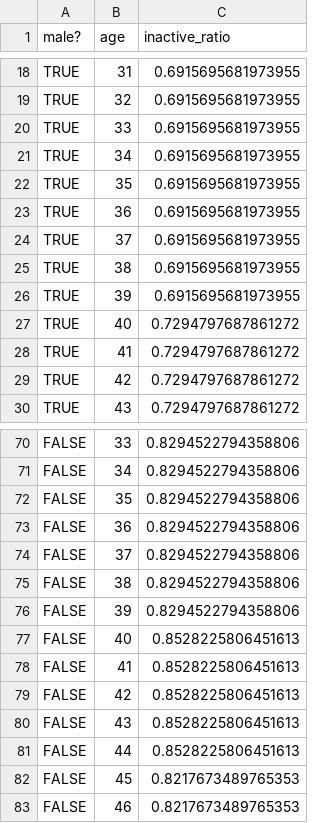
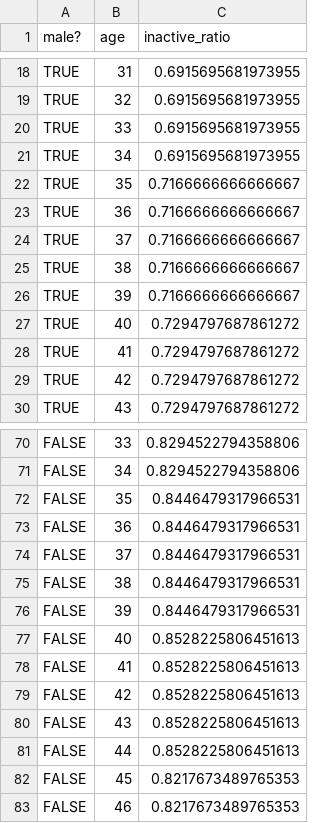
Before and after one commit to LABSS/PyPROTON-OC, a CSV file: inputs/eindhoven/data/labour_status.csv, drawn as a sheet; only a part is shown, gaps mark what is left out.

```diff
--- a/inputs/eindhoven/data/labour_status.csv
+++ b/inputs/eindhoven/data/labour_status.csv
@@ -21,7 +21,7 @@ TRUE,33,0.6915695681973955
 TRUE,34,0.6915695681973955
-TRUE,35,0.6915695681973955
-TRUE,36,0.6915695681973955
-TRUE,37,0.6915695681973955
-TRUE,38,0.6915695681973955
-TRUE,39,0.6915695681973955
+TRUE,35,0.7166666666666667
+TRUE,36,0.7166666666666667
+TRUE,37,0.7166666666666667
+TRUE,38,0.7166666666666667
+TRUE,39,0.7166666666666667
 TRUE,40,0.7294797687861272
@@ -71,7 +71,7 @@ FALSE,33,0.8294522794358806
 FALSE,34,0.8294522794358806
-FALSE,35,0.8294522794358806
-FALSE,36,0.8294522794358806
-FALSE,37,0.8294522794358806
-FALSE,38,0.8294522794358806
-FALSE,39,0.8294522794358806
+FALSE,35,0.8446479317966531
+FALSE,36,0.8446479317966531
+FALSE,37,0.8446479317966531
+FALSE,38,0.8446479317966531
+FALSE,39,0.8446479317966531
 FALSE,40,0.8528225806451613
```
Also changed, not shown: inputs/eindhoven/data/labour_status_range.csv, 3 other files.
